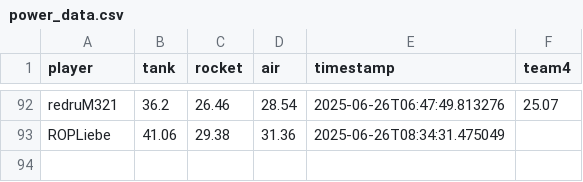
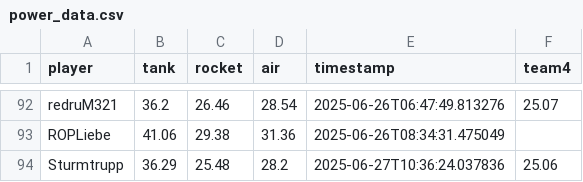
Before and after one commit to Stepanekmi/vs-data-store, a CSV file: data/power_data.csv, drawn as a sheet; only a part is shown, gaps mark what is left out; the diff names each change by its address in the sheet, - before the commit and + after, or states it on an @@ line.

Commit message:
Power data for Sturmtrupp

```diff
--- a/data/power_data.csv
+++ b/data/power_data.csv
+row 94: Sturmtrupp | 36.29 | 25.48 | 28.2 | 2025-06-27T10:36:24.037836 | 25.06
```
